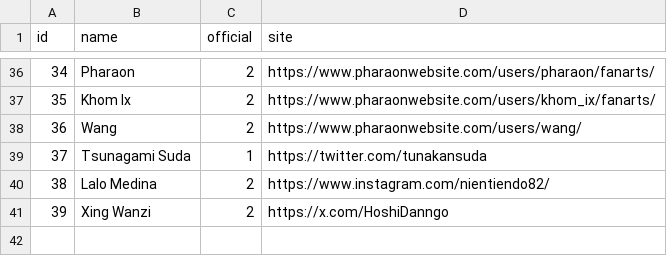
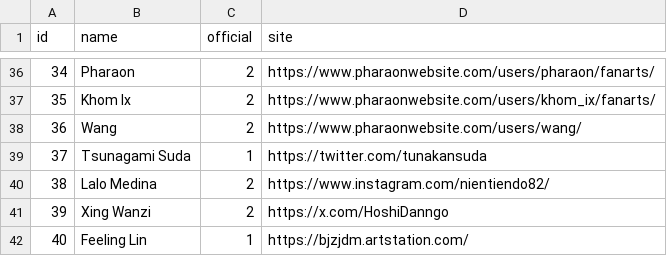
Before and after one commit to diegochagas/saintseiyacloths, a CSV file: csv/data/artists.csv, drawn as a sheet; only a part is shown, gaps mark what is left out.

Commit message:
update data

```diff
--- a/csv/data/artists.csv
+++ b/csv/data/artists.csv
@@ -41 +41,2 @@
 39,Xing Wanzi,2,https://x.com/HoshiDanngo
+40,Feeling Lin,1,https://bjzjdm.artstation.com/
```
Also changed, not shown: csv/data/news.csv, csv/data/saints.csv, 9 other files.
